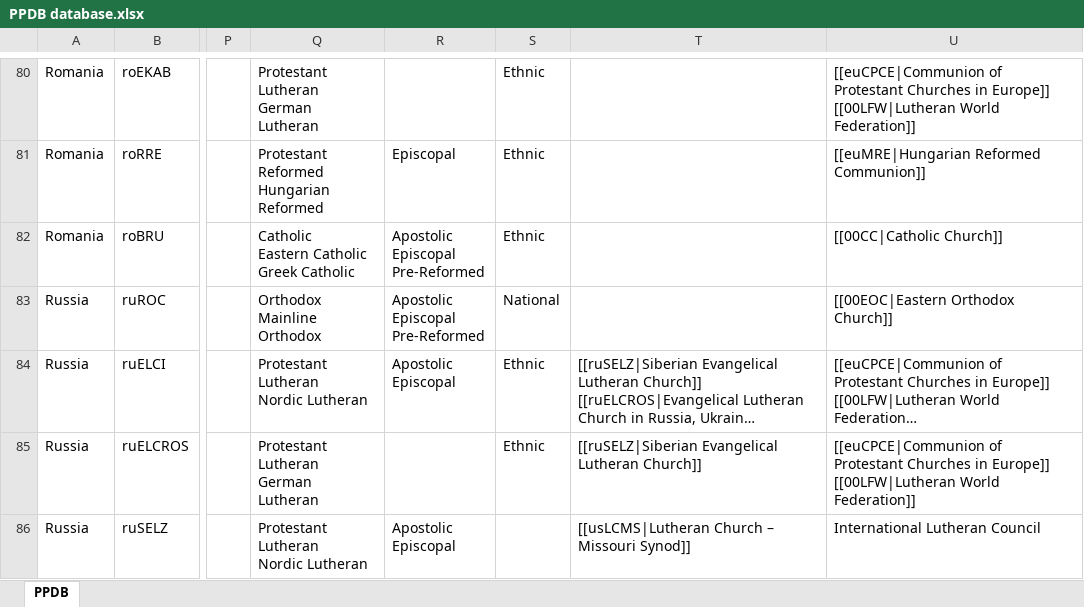
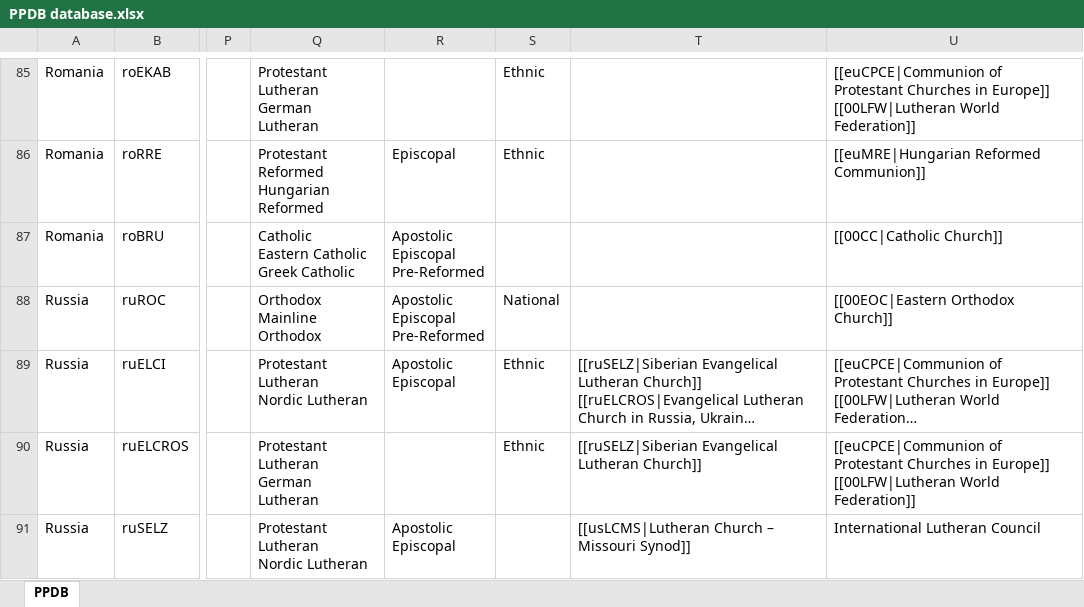
Before and after one commit to hok-brag/hok-brag.github.io, an Excel workbook: data/PPDB database.xlsx, sheet PPDB, drawn as a sheet; only a part is shown, gaps mark what is left out; long unchanged cells end in …; values as stored, in another font and other column widths than the file's, no borders; addresses are those after the commit; the diff covers the shown part only; the diff names each change by its address in the sheet, - before the commit and + after, or states it on an @@ line.

```diff
--- a/data/PPDB database.xlsx (sheet PPDB)
+++ b/data/PPDB database.xlsx (sheet PPDB)
-S87: Ethnic
+S87: (empty)
```
Also changed, not shown: 12 added rows and 6 edited cells elsewhere in this sheet.
